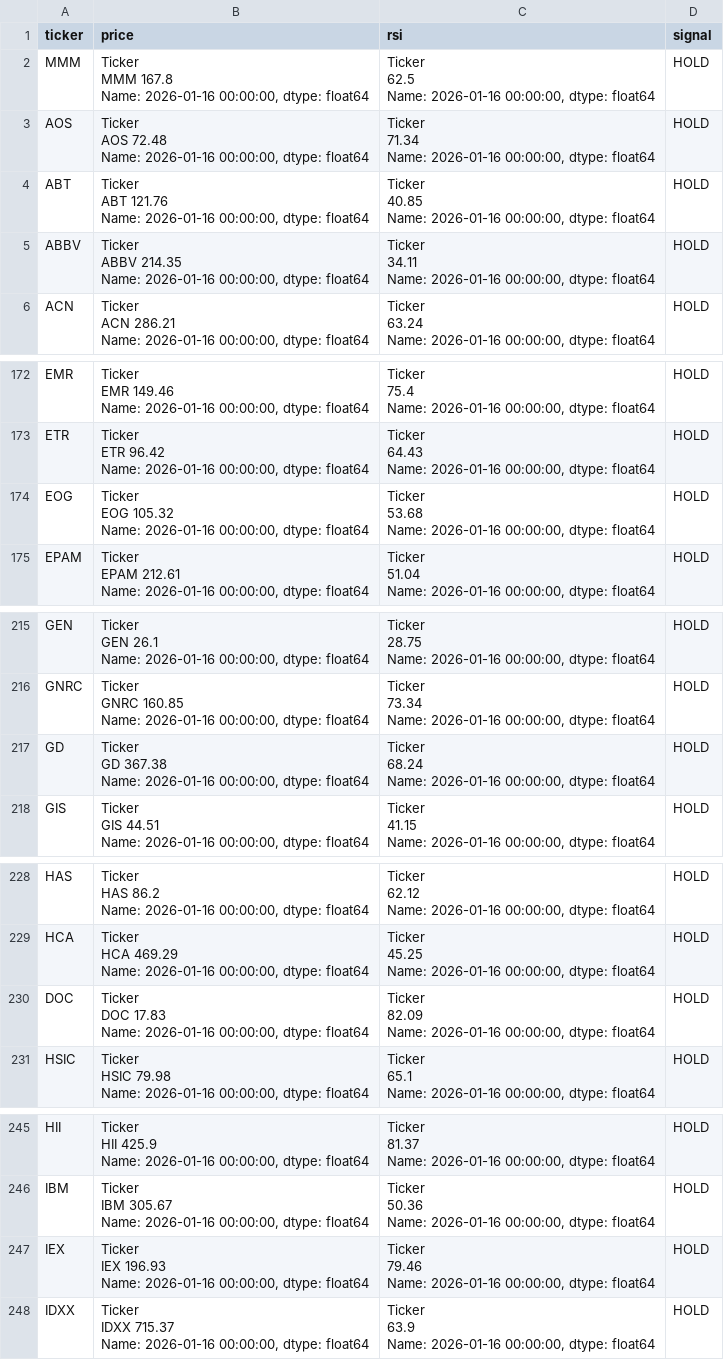
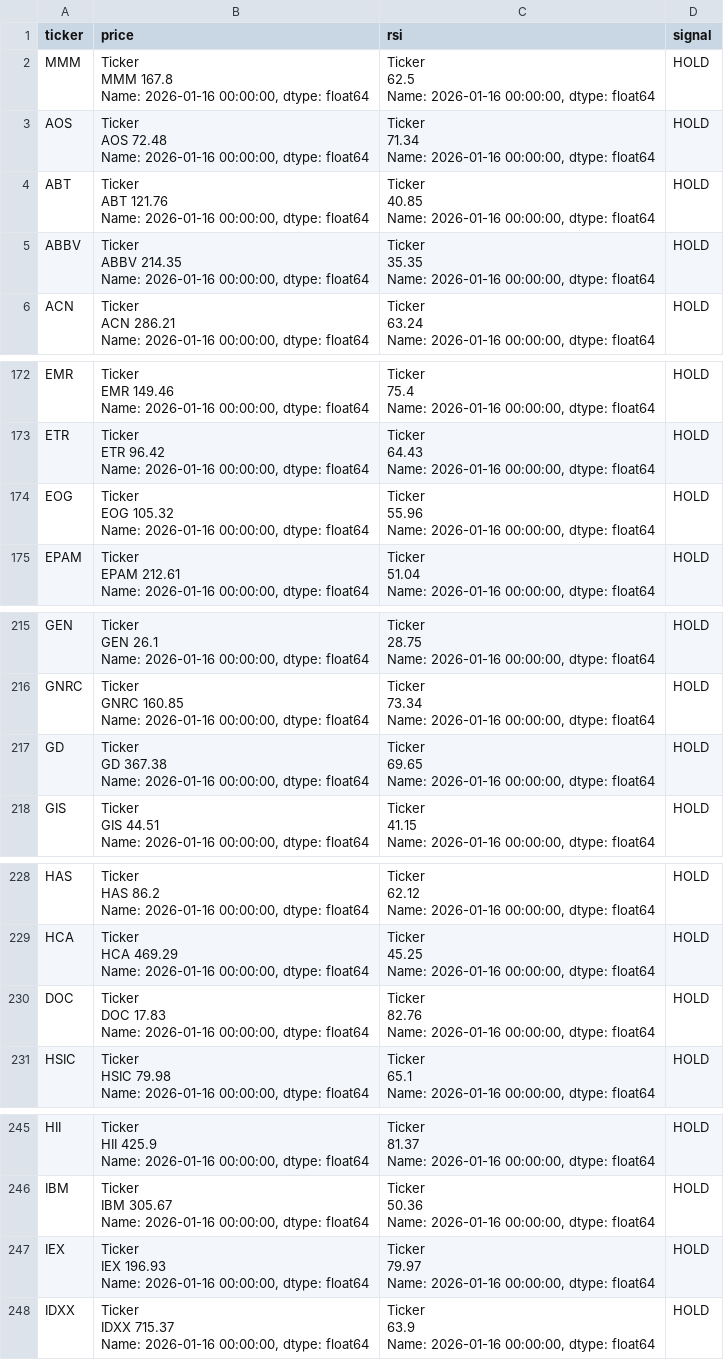
Before and after one commit to DevilishK1ng/investment-assistant, a CSV file: daily_market_scan.csv, drawn as a sheet; only a part is shown, gaps mark what is left out; the diff covers the shown part only.

```diff
--- a/daily_market_scan.csv
+++ b/daily_market_scan.csv
@@ -16,7 +16,7 @@ Name: 2026-01-16 00:00:00, dtype: float64","Ticker
 Name: 2026-01-16 00:00:00, dtype: float64",HOLD
-ABBV,"Ticker
-ABBV    214.35
-Name: 2026-01-16 00:00:00, dtype: float64","Ticker
-    34.11
-Name: 2026-01-16 00:00:00, dtype: float64",HOLD
+ABBV,"Ticker
+ABBV    214.35
+Name: 2026-01-16 00:00:00, dtype: float64","Ticker
+    35.35
+Name: 2026-01-16 00:00:00, dtype: float64",HOLD
 ACN,"Ticker
@@ -861,7 +861,7 @@ Name: 2026-01-16 00:00:00, dtype: float64","Ticker
 Name: 2026-01-16 00:00:00, dtype: float64",HOLD
-EOG,"Ticker
-EOG    105.32
-Name: 2026-01-16 00:00:00, dtype: float64","Ticker
-    53.68
-Name: 2026-01-16 00:00:00, dtype: float64",HOLD
+EOG,"Ticker
+EOG    105.32
+Name: 2026-01-16 00:00:00, dtype: float64","Ticker
+    55.96
+Name: 2026-01-16 00:00:00, dtype: float64",HOLD
 EPAM,"Ticker
@@ -1076,7 +1076,7 @@ Name: 2026-01-16 00:00:00, dtype: float64","Ticker
 Name: 2026-01-16 00:00:00, dtype: float64",HOLD
-GD,"Ticker
-GD    367.38
-Name: 2026-01-16 00:00:00, dtype: float64","Ticker
-    68.24
-Name: 2026-01-16 00:00:00, dtype: float64",HOLD
+GD,"Ticker
+GD    367.38
+Name: 2026-01-16 00:00:00, dtype: float64","Ticker
+    69.65
+Name: 2026-01-16 00:00:00, dtype: float64",HOLD
 GIS,"Ticker
@@ -1141,7 +1141,7 @@ Name: 2026-01-16 00:00:00, dtype: float64","Ticker
 Name: 2026-01-16 00:00:00, dtype: float64",HOLD
-DOC,"Ticker
-DOC    17.83
-Name: 2026-01-16 00:00:00, dtype: float64","Ticker
-    82.09
-Name: 2026-01-16 00:00:00, dtype: float64",HOLD
+DOC,"Ticker
+DOC    17.83
+Name: 2026-01-16 00:00:00, dtype: float64","Ticker
+    82.76
+Name: 2026-01-16 00:00:00, dtype: float64",HOLD
 HSIC,"Ticker
@@ -1226,7 +1226,7 @@ Name: 2026-01-16 00:00:00, dtype: float64","Ticker
 Name: 2026-01-16 00:00:00, dtype: float64",HOLD
-IEX,"Ticker
-IEX    196.93
-Name: 2026-01-16 00:00:00, dtype: float64","Ticker
-    79.46
-Name: 2026-01-16 00:00:00, dtype: float64",HOLD
+IEX,"Ticker
+IEX    196.93
+Name: 2026-01-16 00:00:00, dtype: float64","Ticker
+    79.97
+Name: 2026-01-16 00:00:00, dtype: float64",HOLD
 IDXX,"Ticker
```
Also changed, not shown: 2 edited cells elsewhere in this file.
